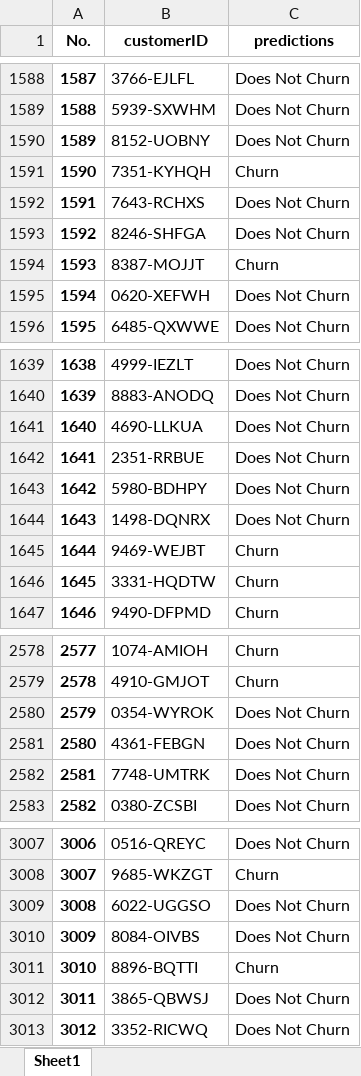
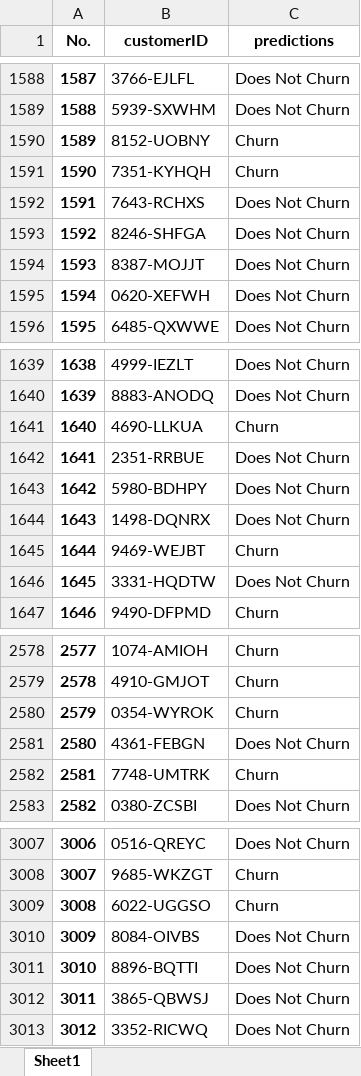
Before and after one commit to Leeeef552/Tele-Com-Cust-Churn-Pred-ML-deployement, an Excel workbook: results/new-logistic_results.xlsx, sheet Sheet1, drawn as a sheet; only a part is shown, gaps mark what is left out; values as stored, in another font and other column widths than the file's, no borders; the diff covers the shown part only; the diff names each change by its address in the sheet, - before the commit and + after, or states it on an @@ line.

```diff
--- a/results/new-logistic_results.xlsx (sheet Sheet1)
+++ b/results/new-logistic_results.xlsx (sheet Sheet1)
-C1590 (predictions): Does Not Churn
+C1590 (predictions): Churn
-C1594 (predictions): Churn
+C1594 (predictions): Does Not Churn
-C1641 (predictions): Does Not Churn
+C1641 (predictions): Churn
-C1646 (predictions): Churn
+C1646 (predictions): Does Not Churn
-C2580 (predictions): Does Not Churn
+C2580 (predictions): Churn
-C2582 (predictions): Does Not Churn
+C2582 (predictions): Churn
-C3009 (predictions): Does Not Churn
+C3009 (predictions): Churn
-C3011 (predictions): Churn
+C3011 (predictions): Does Not Churn
```
Also changed, not shown: 175 edited cells elsewhere in this sheet, results/model_evaluation.xlsx, results/new-tensorflow_neural_results.xlsx, 40 other files.
